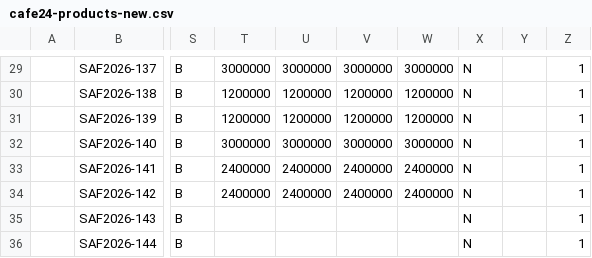
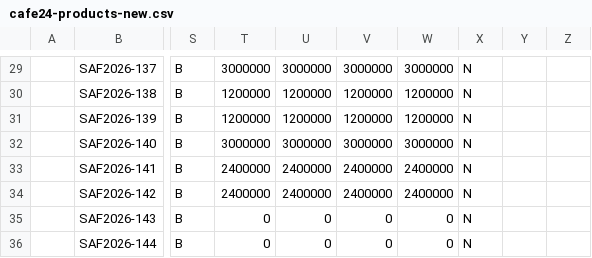
Before and after one commit to hwangtab/saf-2026, a CSV file: docs/cafe24-products-new.csv, drawn as a sheet; only a part is shown, gaps mark what is left out; the diff covers the shown part only; the diff names each change by its address in the sheet, - before the commit and + after, or states it on an @@ line.

```diff
--- a/docs/cafe24-products-new.csv
+++ b/docs/cafe24-products-new.csv
-Z29:Z36: 1
+Z29:Z36: (empty)
-T35:T36: (empty)
+T35:T36: 0
-U35:U36: (empty)
+U35:U36: 0
-V35:V36: (empty)
+V35:V36: 0
-W35:W36: (empty)
+W35:W36: 0
```
Also changed, not shown: 28 edited cells elsewhere in this file, 3 other files.
